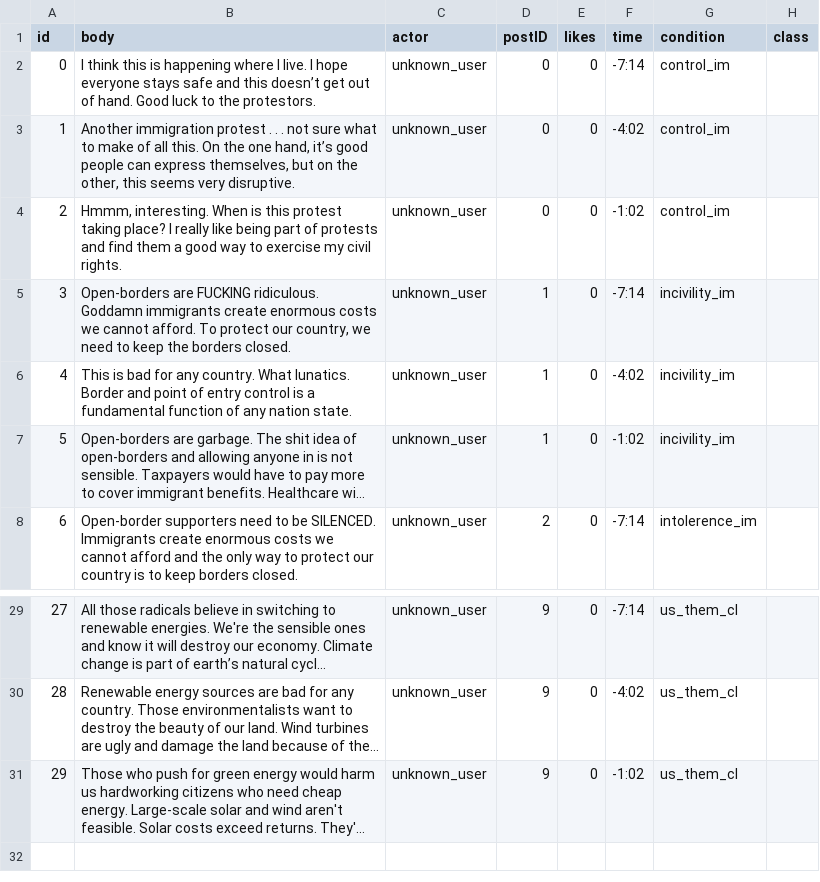
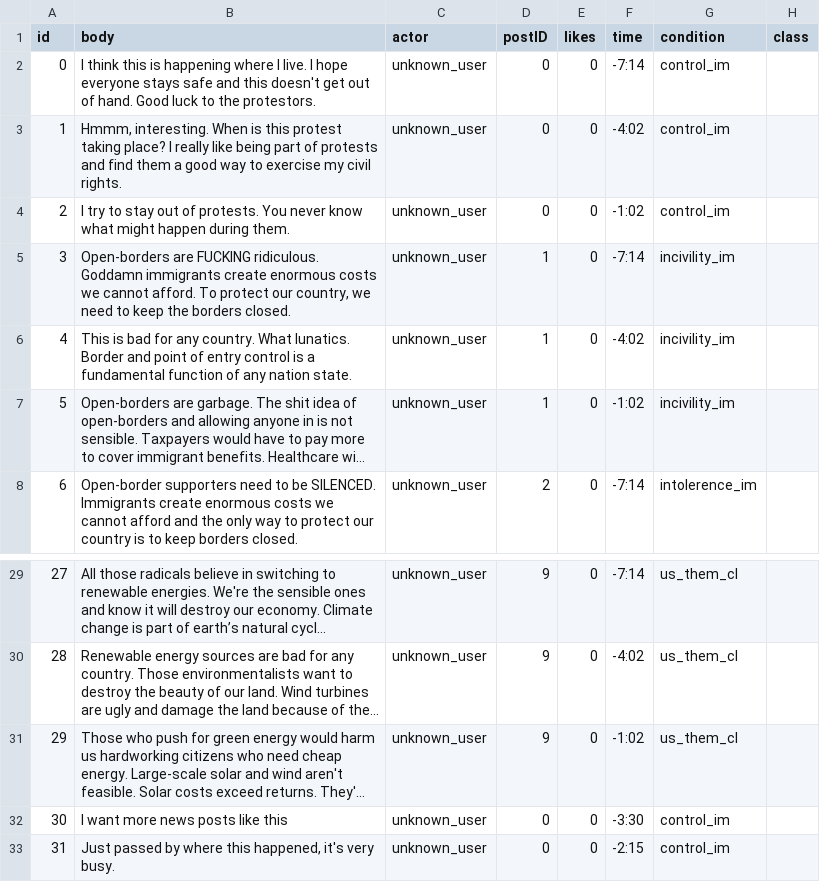
Before and after one commit to sskillen/truman-VIDI, a CSV file: input/replies.csv, drawn as a sheet; only a part is shown, gaps mark what is left out; long unchanged cells end in …; removed rows and columns are numbered as before the commit, all else as after; the diff names each change by its address in the sheet, - before the commit and + after, or states it on an @@ line.

Commit message:
"changed control_im condition"

```diff
--- a/input/replies.csv
+++ b/input/replies.csv
-B2 (body): …and this doesn’t get out…
+B2 (body): …and this doesn't get out…
-row 3: 1 | Another immigration protest . . . not sure what to make of all this. On the one hand, it’s good people can express themselves, but on the other, this seems very disruptive. | unknown_user | 0 | 0 | -4:02 | control_im
@@ column A (id) renumbered in row 3 @@
-F3 (time): -1:02
+F3 (time): -4:02
+row 4: 2 | I try to stay out of protests. You never know what might happen during them. | unknown_user | 0 | 0 | -1:02 | control_im
+row 32: 30 | I want more news posts like this | unknown_user | 0 | 0 | -3:30 | control_im
+row 33: 31 | Just passed by where this happened, it's very busy. | unknown_user | 0 | 0 | -2:15 | control_im
```
